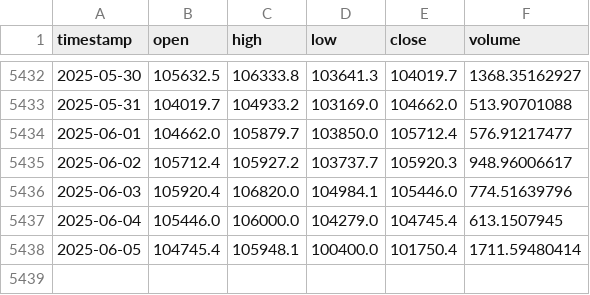
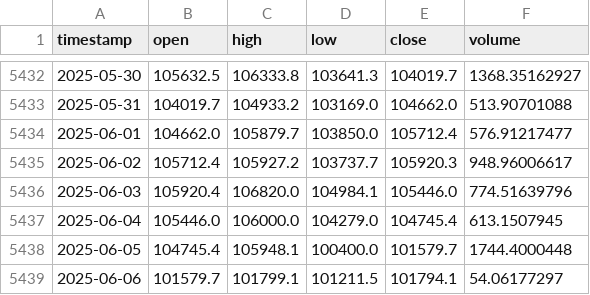
Before and after one commit to Carterasdebolsa/DescargaBTC, a CSV file: Output.csv, drawn as a sheet; only a part is shown, gaps mark what is left out.

Commit message:
Update Output.csv on Fri Jun  6 00:47:50 UTC 2025

```diff
--- a/Output.csv
+++ b/Output.csv
@@ -5437,2 +5437,3 @@ timestamp,open,high,low,close,volume
 2025-06-04,105446.0,106000.0,104279.0,104745.4,613.1507945
-2025-06-05,104745.4,105948.1,100400.0,101750.4,1711.59480414
+2025-06-05,104745.4,105948.1,100400.0,101579.7,1744.4000448
+2025-06-06,101579.7,101799.1,101211.5,101794.1,54.06177297
```
